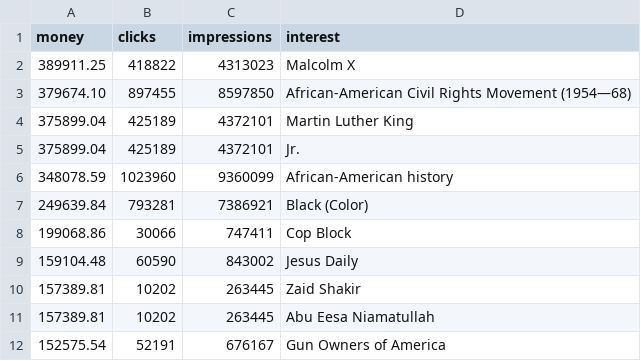
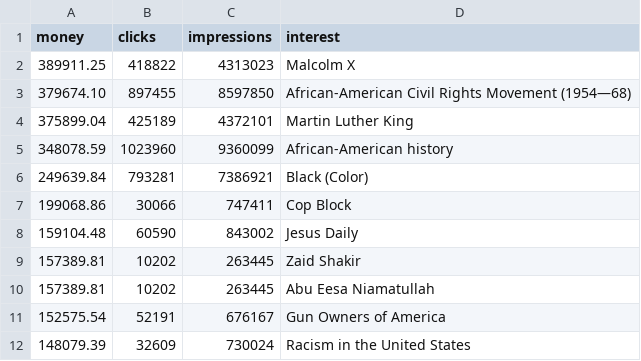
Before and after one commit to umd-mith/irads, a CSV file: analysis/interests.csv, drawn as a sheet; only a part is shown; the shorter side is filled out with more unchanged rows.

Commit message:
removed comma artifact

```diff
--- a/analysis/interests.csv
+++ b/analysis/interests.csv
@@ -4,3 +4,2 @@ money,clicks,impressions,interest
 375899.04,425189,4372101,Martin Luther King
-375899.04,425189,4372101,Jr.
 348078.59,1023960,9360099,African-American history
```
